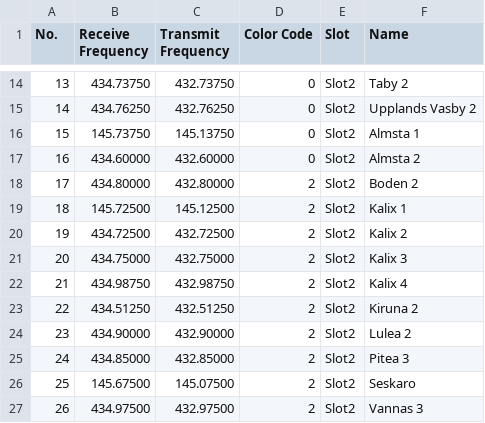
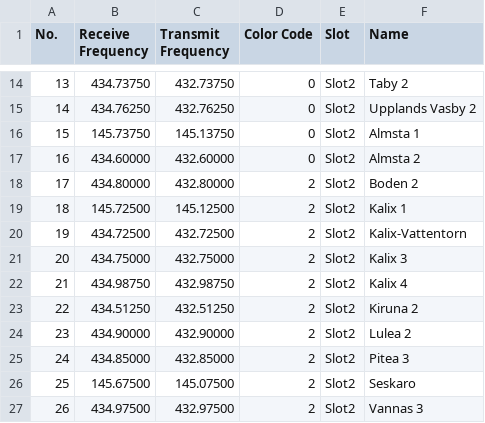
Before and after one commit to sm0rgm/at-d878uv, a CSV file: RoamingChannel.CSV, drawn as a sheet; only a part is shown, gaps mark what is left out.

Commit message:
SM7GSA 2025-05-31

```diff
--- a/RoamingChannel.CSV
+++ b/RoamingChannel.CSV
@@ -19,3 +19,3 @@
 "18","145.72500","145.12500","2","Slot2","Kalix 1"
-"19","434.72500","432.72500","2","Slot2","Kalix 2"
+"19","434.72500","432.72500","2","Slot2","Kalix-Vattentorn"
 "20","434.75000","432.75000","2","Slot2","Kalix 3"
```
